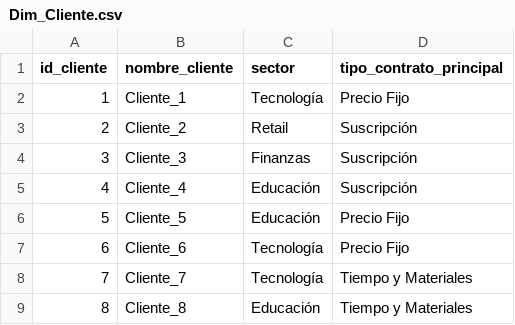
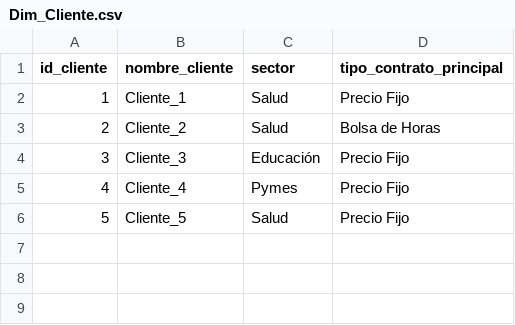
Before and after one commit to Kory24/BI-Final, a CSV file: Dim_Cliente.csv, drawn as a sheet.

```diff
--- a/Dim_Cliente.csv
+++ b/Dim_Cliente.csv
@@ -1,9 +1,6 @@
 id_cliente,nombre_cliente,sector,tipo_contrato_principal
-1,Cliente_1,Tecnología,Precio Fijo
-2,Cliente_2,Retail,Suscripción
-3,Cliente_3,Finanzas,Suscripción
-4,Cliente_4,Educación,Suscripción
-5,Cliente_5,Educación,Precio Fijo
-6,Cliente_6,Tecnología,Precio Fijo
-7,Cliente_7,Tecnología,Tiempo y Materiales
-8,Cliente_8,Educación,Tiempo y Materiales
+1,Cliente_1,Salud,Precio Fijo
+2,Cliente_2,Salud,Bolsa de Horas
+3,Cliente_3,Educación,Precio Fijo
+4,Cliente_4,Pymes,Precio Fijo
+5,Cliente_5,Salud,Precio Fijo
```
Also changed, not shown: Dim_Empleado.csv, Dim_Proceso_Interno.csv, 7 other files.
